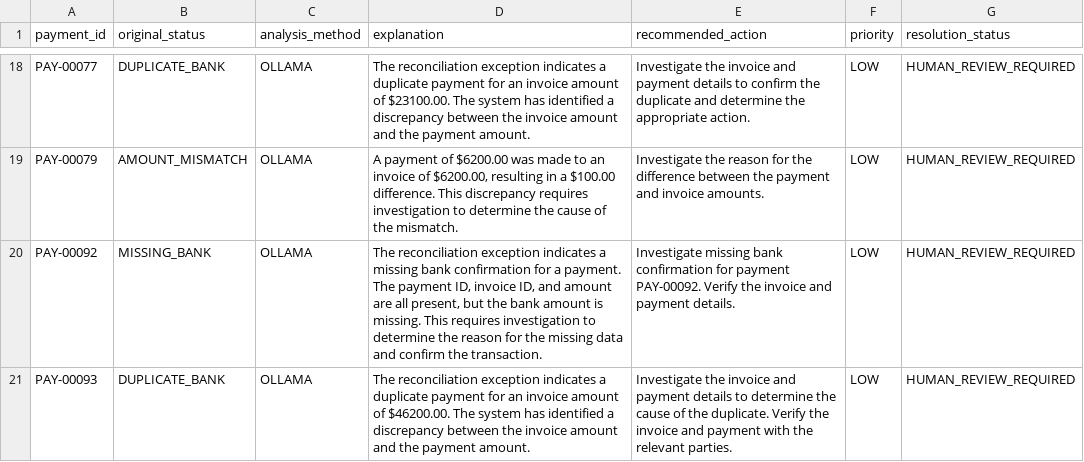
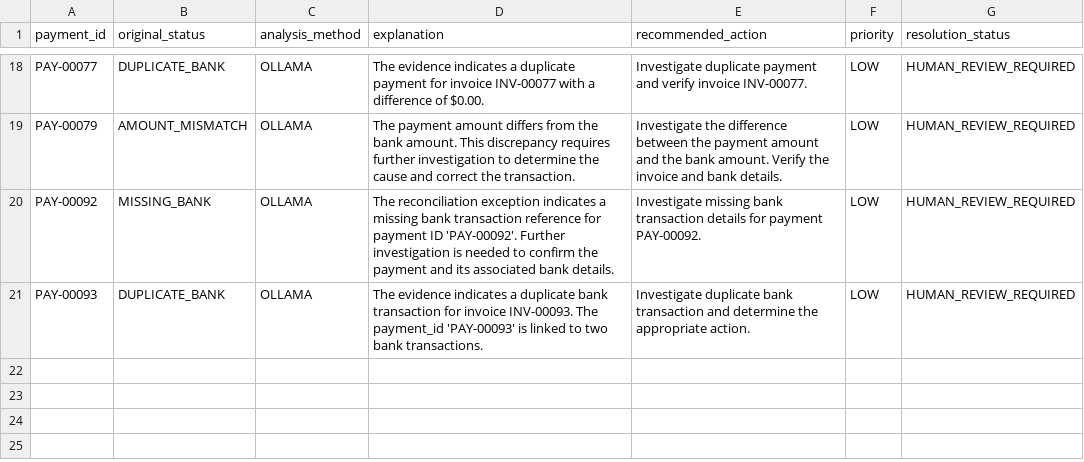
Before and after one commit to MAHANTHESHVINU/ai-finance-controller, a CSV file: data/results/exception_analysis.csv, drawn as a sheet; only a part is shown, gaps mark what is left out; the diff covers the shown part only; the diff names each change by its address in the sheet, - before the commit and + after, or states it on an @@ line.

```diff
--- a/data/results/exception_analysis.csv
+++ b/data/results/exception_analysis.csv
-D18 (explanation): The reconciliation exception indicates a duplicate payment for an invoice amount of $23100.00. The system has identified a discrepancy between the invoice amount and the payment amount.
+D18 (explanation): The evidence indicates a duplicate payment for invoice INV-00077 with a difference of $0.00.
-E18 (recommended_action): Investigate the invoice and payment details to confirm the duplicate and determine the appropriate action.
+E18 (recommended_action): Investigate duplicate payment and verify invoice INV-00077.
-D19 (explanation): A payment of $6200.00 was made to an invoice of $6200.00, resulting in a $100.00 difference. This discrepancy requires investigation to determine the cause of the mismatch.
+D19 (explanation): The payment amount differs from the bank amount. This discrepancy requires further investigation to determine the cause and correct the transaction.
-E19 (recommended_action): Investigate the reason for the difference between the payment and invoice amounts.
+E19 (recommended_action): Investigate the difference between the payment amount and the bank amount. Verify the invoice and bank details.
-D20 (explanation): …missing bank confirmation for a payment. The payment ID, invoice ID, and amount are all present, but the bank amount is missing. This requires investigation to determine the reason for the missing data and confirm the transaction.
+D20 (explanation): …missing bank transaction reference for payment ID 'PAY-00092'. Further investigation is needed to confirm the payment and its associated bank details.
-E20 (recommended_action): …missing bank confirmation for payment PAY-00092. Verify the invoice and payment details.
+E20 (recommended_action): …missing bank transaction details for payment PAY-00092.
-D21 (explanation): The reconciliation exception indicates a duplicate payment for an invoice amount of $46200.00. The system has identified a discrepancy between the invoice amount and the payment amount.
+D21 (explanation): The evidence indicates a duplicate bank transaction for invoice INV-00093. The payment_id 'PAY-00093' is linked to two bank transactions.
-E21 (recommended_action): Investigate the invoice and payment details to determine the cause of the duplicate. Verify the invoice and payment with the relevant parties.
+E21 (recommended_action): Investigate duplicate bank transaction and determine the appropriate action.
```
Also changed, not shown: 32 edited cells elsewhere in this file, 1 other file.
